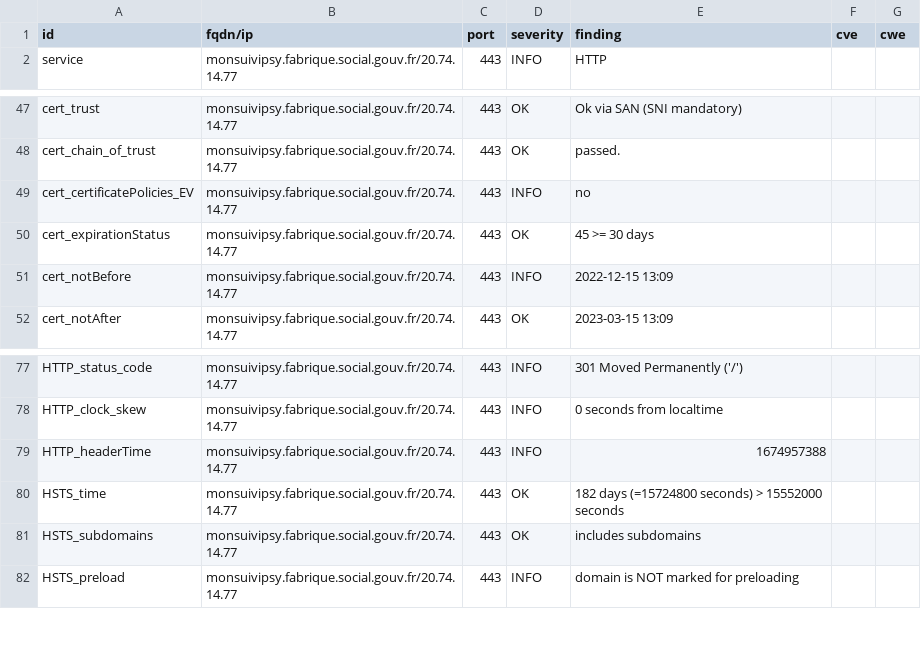
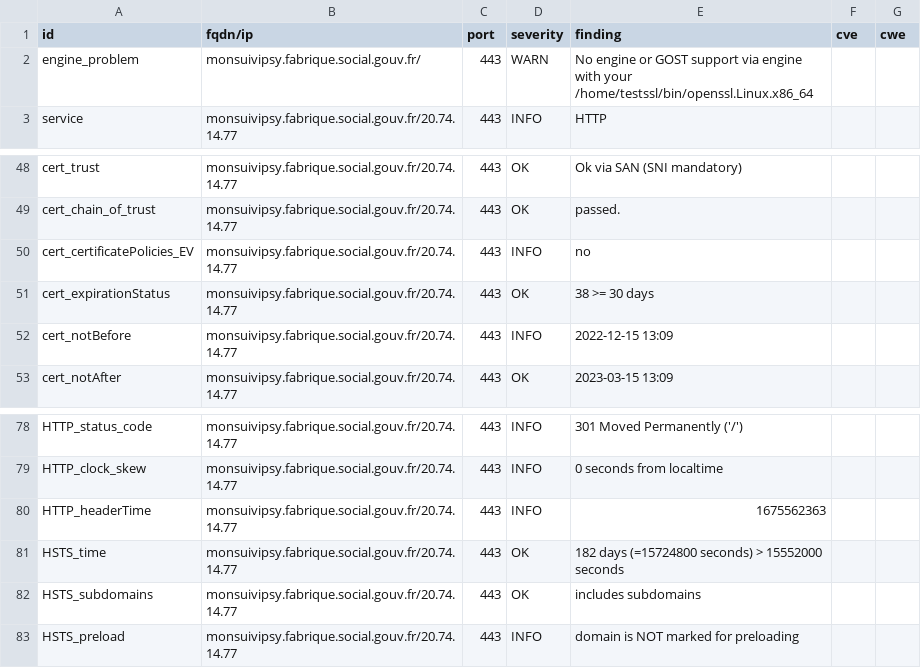
Before and after one commit to SocialGouv/dashlord-fabrique, a CSV file: results/aHR0cHM6Ly9tb25zdWl2aXBzeS5mYWJyaXF1ZS5zb2NpYWwuZ291di5mcg==/testssl.csv, drawn as a sheet; only a part is shown, gaps mark what is left out.

```diff
--- a/results/aHR0cHM6Ly9tb25zdWl2aXBzeS5mYWJyaXF1ZS5zb2NpYWwuZ291di5mcg==/testssl.csv
+++ b/results/aHR0cHM6Ly9tb25zdWl2aXBzeS5mYWJyaXF1ZS5zb2NpYWwuZ291di5mcg==/testssl.csv
@@ -1,2 +1,3 @@
 "id","fqdn/ip","port","severity","finding","cve","cwe"
+"engine_problem","monsuivipsy.fabrique.social.gouv.fr/","443","WARN","No engine or GOST support via engine with your /home/testssl/bin/openssl.Linux.x86_64","",""
 "service","monsuivipsy.fabrique.social.gouv.fr/20.74.14.77","443","INFO","HTTP","",""
@@ -49,3 +50,3 @@
 "cert_certificatePolicies_EV","monsuivipsy.fabrique.social.gouv.fr/20.74.14.77","443","INFO","no","",""
-"cert_expirationStatus","monsuivipsy.fabrique.social.gouv.fr/20.74.14.77","443","OK","45 >= 30 days","",""
+"cert_expirationStatus","monsuivipsy.fabrique.social.gouv.fr/20.74.14.77","443","OK","38 >= 30 days","",""
 "cert_notBefore","monsuivipsy.fabrique.social.gouv.fr/20.74.14.77","443","INFO","2022-12-15 13:09","",""
@@ -78,3 +79,3 @@
 "HTTP_clock_skew","monsuivipsy.fabrique.social.gouv.fr/20.74.14.77","443","INFO","0 seconds from localtime","",""
-"HTTP_headerTime","monsuivipsy.fabrique.social.gouv.fr/20.74.14.77","443","INFO","1674957388","",""
+"HTTP_headerTime","monsuivipsy.fabrique.social.gouv.fr/20.74.14.77","443","INFO","1675562363","",""
 "HSTS_time","monsuivipsy.fabrique.social.gouv.fr/20.74.14.77","443","OK","182 days (=15724800 seconds) > 15552000 seconds","",""
```
Also changed, not shown: 8 other files.
